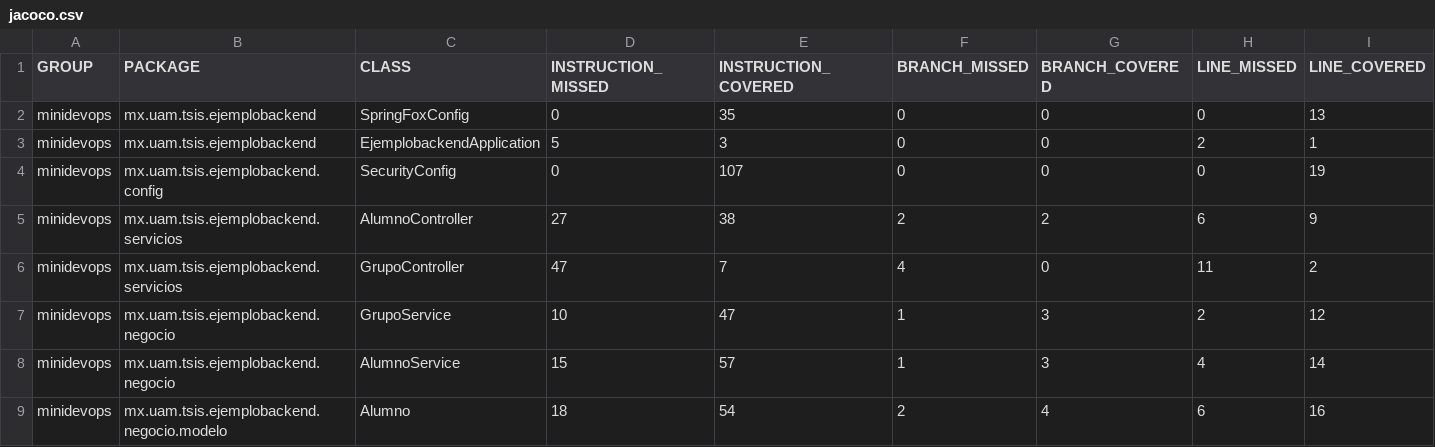
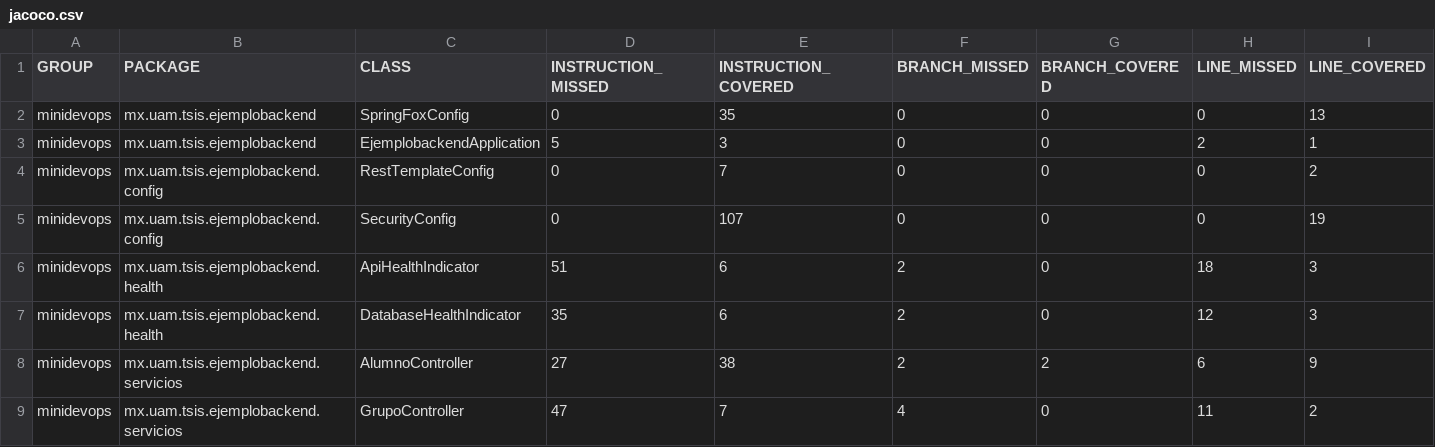
Before and after one commit to otrebmuh/miniDevOps, a CSV file: target/site/jacoco/jacoco.csv, drawn as a sheet; only a part is shown; the shorter side is filled out with more unchanged rows; rows hold the shown columns only; the diff names each change by its address in the sheet, - before the commit and + after, or states it on an @@ line.

```diff
--- a/target/site/jacoco/jacoco.csv
+++ b/target/site/jacoco/jacoco.csv
+row 4: minidevops | mx.uam.tsis.ejemplobackend.config | RestTemplateConfig | 0 | 7 | 0 | 0 | 0 | 2
+row 6: minidevops | mx.uam.tsis.ejemplobackend.health | ApiHealthIndicator | 51 | 6 | 2 | 0 | 18 | 3
+row 7: minidevops | mx.uam.tsis.ejemplobackend.health | DatabaseHealthIndicator | 35 | 6 | 2 | 0 | 12 | 3
```
Also changed, not shown: 47 other files.
